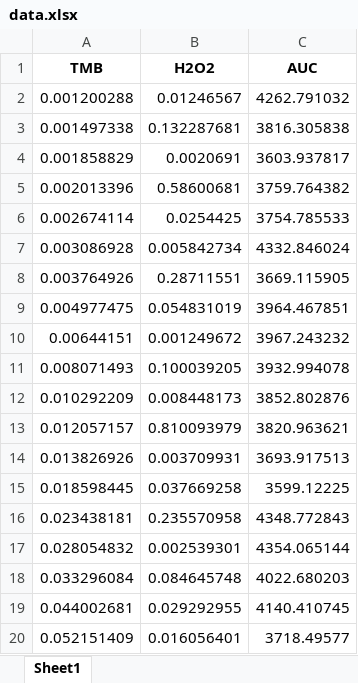
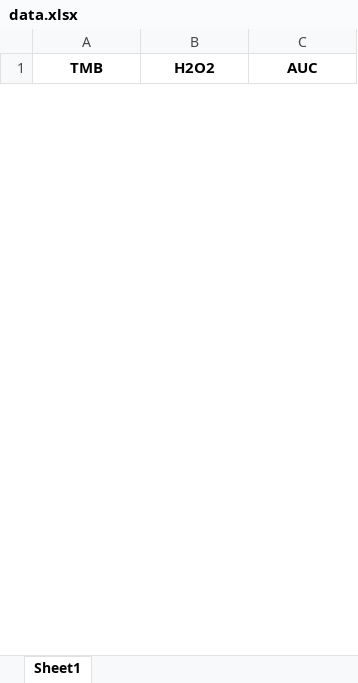
Before and after one commit to Zeisig0115/Adaptable_Microarray_Platform_Enables_Rapid_Bayesian_Optimization_for_High_Dimensional_Searching, an Excel workbook: data.xlsx, sheet Sheet1, drawn as a sheet; only a part is shown; values as stored, in another font and other column widths than the file's, no borders; removed rows and columns are numbered as before the commit, all else as after; the diff covers the shown part only; the diff names each change by its address in the sheet, - before the commit and + after, or states it on an @@ line.

```diff
--- a/data.xlsx (sheet Sheet1)
+++ b/data.xlsx (sheet Sheet1)
-row 2: 0.001200288 | 0.01246567 | 4262.791032
-row 3: 0.001497338 | 0.132287681 | 3816.305838
-row 4: 0.001858829 | 0.0020691 | 3603.937817
-row 5: 0.002013396 | 0.58600681 | 3759.764382
-row 6: 0.002674114 | 0.0254425 | 3754.785533
-row 7: 0.003086928 | 0.005842734 | 4332.846024
-row 8: 0.003764926 | 0.28711551 | 3669.115905
-row 9: 0.004977475 | 0.054831019 | 3964.467851
-row 10: 0.00644151 | 0.001249672 | 3967.243232
-row 11: 0.008071493 | 0.100039205 | 3932.994078
-row 12: 0.010292209 | 0.008448173 | 3852.802876
-row 13: 0.012057157 | 0.810093979 | 3820.963621
-row 14: 0.013826926 | 0.003709931 | 3693.917513
-row 15: 0.018598445 | 0.037669258 | 3599.12225
-row 16: 0.023438181 | 0.235570958 | 4348.772843
-row 17: 0.028054832 | 0.002539301 | 4354.065144
-row 18: 0.033296084 | 0.084645748 | 4022.680203
-row 19: 0.044002681 | 0.029292955 | 4140.410745
-row 20: 0.052151409 | 0.016056401 | 3718.49577
```
Also changed, not shown: 64 added rows and 13 removed rows elsewhere in this sheet, 9 other files.
